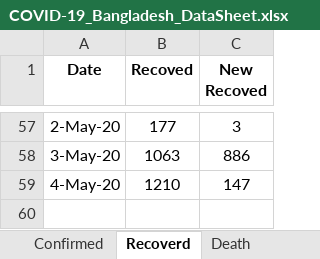
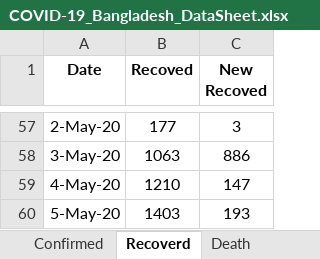
Before and after one commit to shubhomedia/COVID_19_Data_Analysis, an Excel workbook: DataSheet/COVID-19_Bangladesh_DataSheet.xlsx, sheet Recoverd, drawn as a sheet; only a part is shown, gaps mark what is left out; values as stored, in another font and other column widths than the file's, no borders; the diff names each change by its address in the sheet, - before the commit and + after, or states it on an @@ line.

```diff
--- a/DataSheet/COVID-19_Bangladesh_DataSheet.xlsx (sheet Recoverd)
+++ b/DataSheet/COVID-19_Bangladesh_DataSheet.xlsx (sheet Recoverd)
+row 60: 5-May-20 | 1403 | 193
```
Also changed, not shown: sheet Death, sheet Confirmed.
